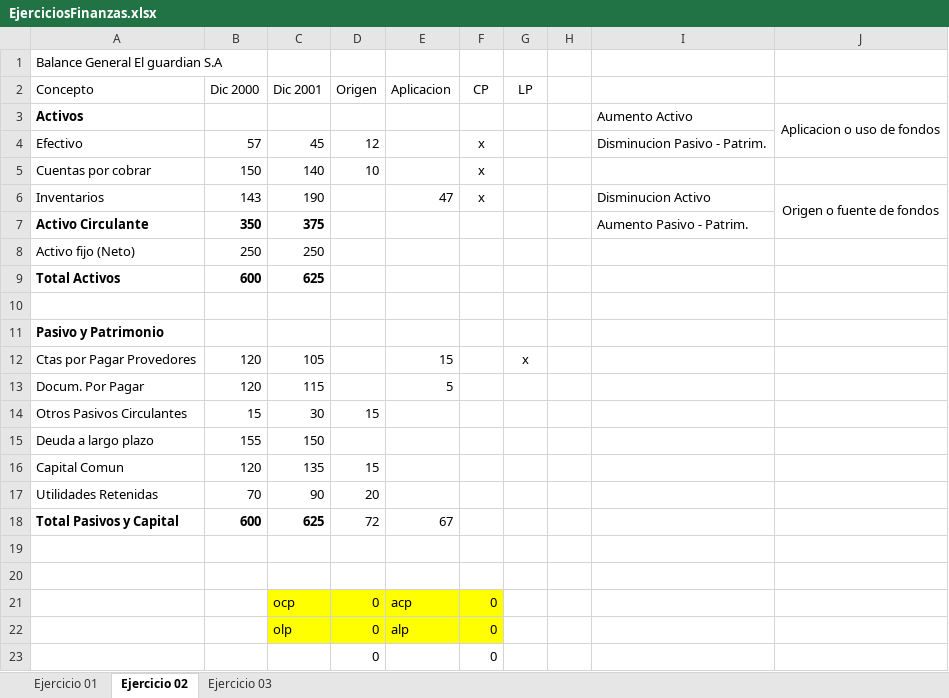
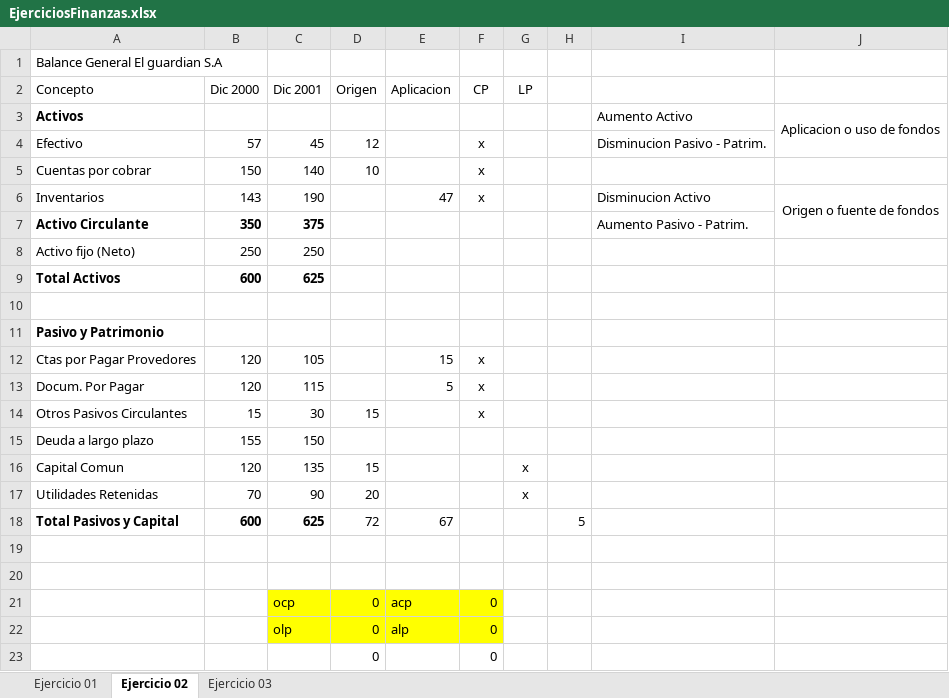
Before and after one commit to DeathCom/PracticasFinanzas01, an Excel workbook: EjerciciosFinanzas.xlsx, sheet Ejercicio 02, drawn as a sheet; values as stored, in another font and other column widths than the file's, no borders; the diff names each change by its address in the sheet, - before the commit and + after, or states it on an @@ line.

Commit message:
Update Avence ejercicio3
Se avanza en el ejercicio 3.
Ejercicios 2 aun presenta problemas

```diff
--- a/EjerciciosFinanzas.xlsx (sheet Ejercicio 02)
+++ b/EjerciciosFinanzas.xlsx (sheet Ejercicio 02)
-F12:F14 (CP): (empty)
+F12:F14 (CP): x
-G12 (LP): x
+G12 (LP): (empty)
-G16:G17 (LP): (empty)
+G16:G17 (LP): x
-H18: (empty)
+H18: 5
```
Also changed, not shown: sheet Ejercicio 03.
